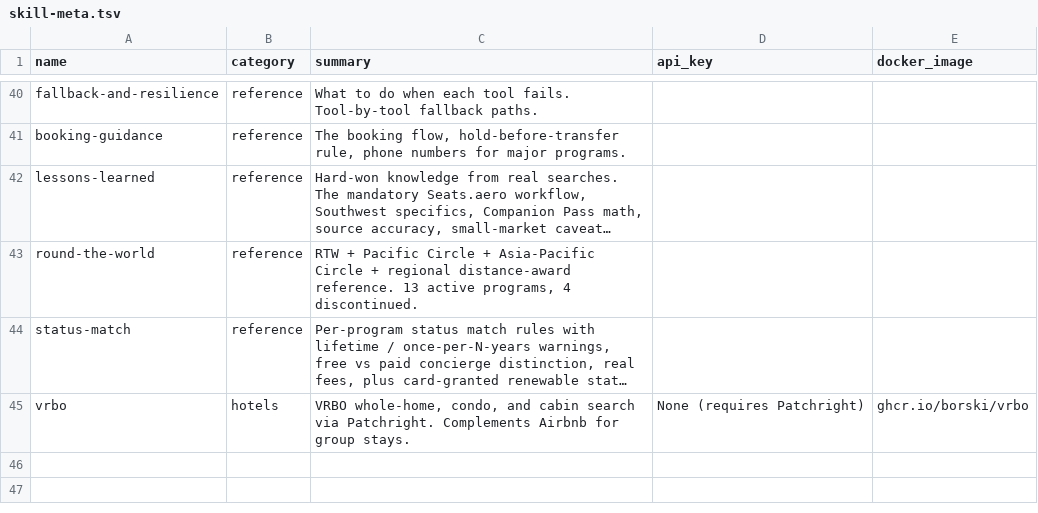
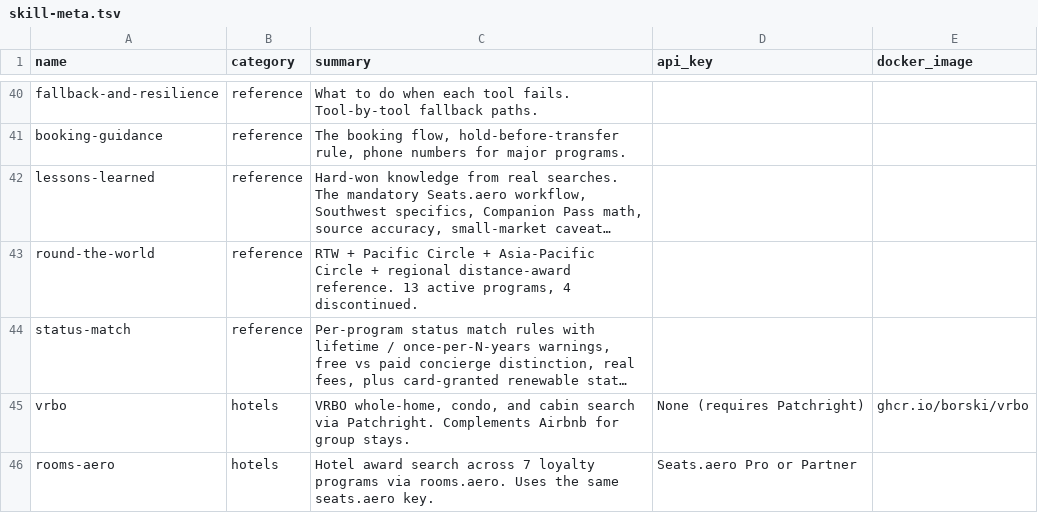
Before and after one commit to borski/travel-hacking-toolkit, a TSV file: scripts/skill-meta.tsv, drawn as a sheet; only a part is shown, gaps mark what is left out; long unchanged cells end in …; the diff names each change by its address in the sheet, - before the commit and + after, or states it on an @@ line.

```diff
--- a/scripts/skill-meta.tsv
+++ b/scripts/skill-meta.tsv
+row 46: rooms-aero | hotels | Hotel award search across 7 loyalty programs via rooms.aero. Uses the same seats.aero key. | Seats.aero Pro or Partner
```
Also changed, not shown: 9 other files.
